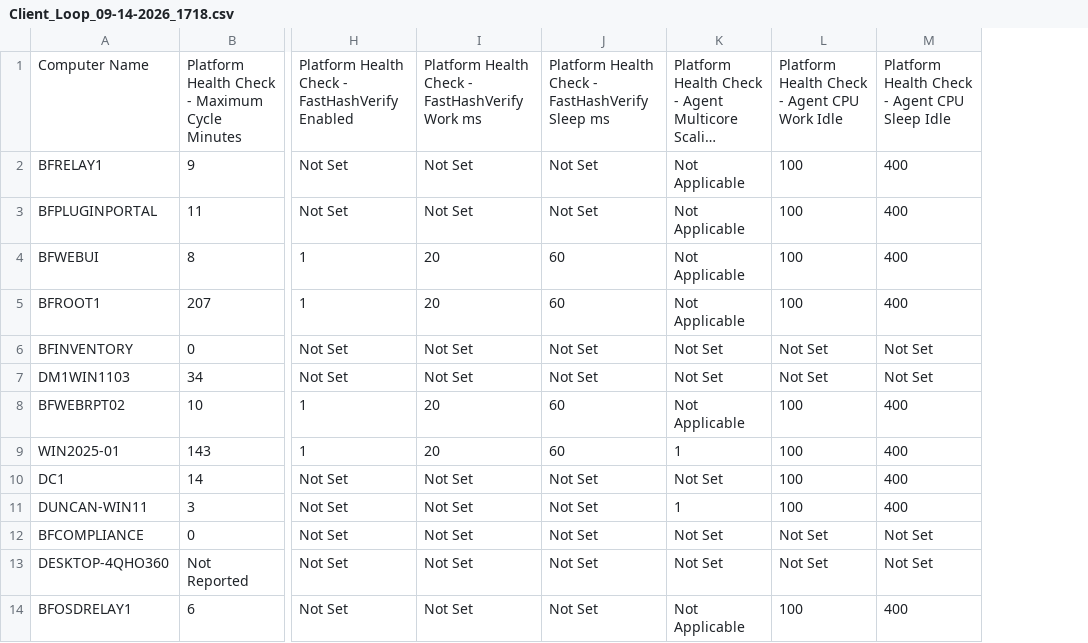
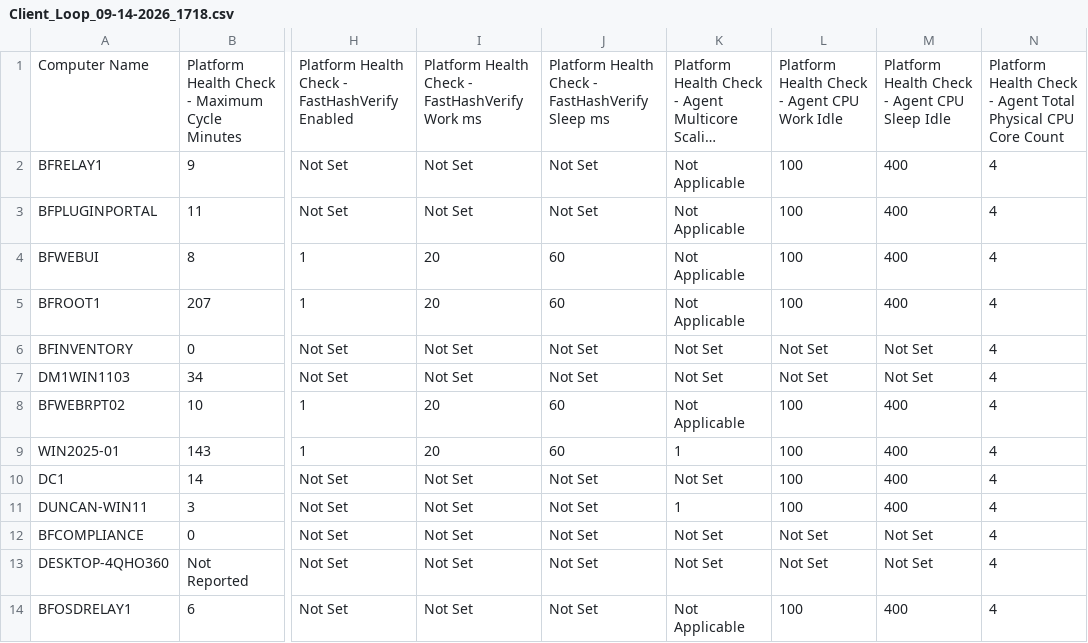
Before and after one commit to dmccalla/BigFix-Master-Class-2026, a CSV file: SampleData/BigFix Master Class 2026/Client_Loop/Client_Loop_09-14-2026_1718.csv, drawn as a sheet; only a part is shown, gaps mark what is left out; long unchanged cells end in …; the diff names each change by its address in the sheet, - before the commit and + after, or states it on an @@ line.

Commit message:
Add total physical CPU core count

```diff
--- a/SampleData/BigFix Master Class 2026/Client_Loop/Client_Loop_09-14-2026_1718.csv
+++ b/SampleData/BigFix Master Class 2026/Client_Loop/Client_Loop_09-14-2026_1718.csv
+column N, rows 1-14: Platform Health Check - Agent Total Physical CPU Core Count | 4 | 4 | 4 | 4 | 4 | 4 | 4 | 4 | 4 | 4 | 4 | 4 | 4
```
Also changed, not shown: 8 other files.
